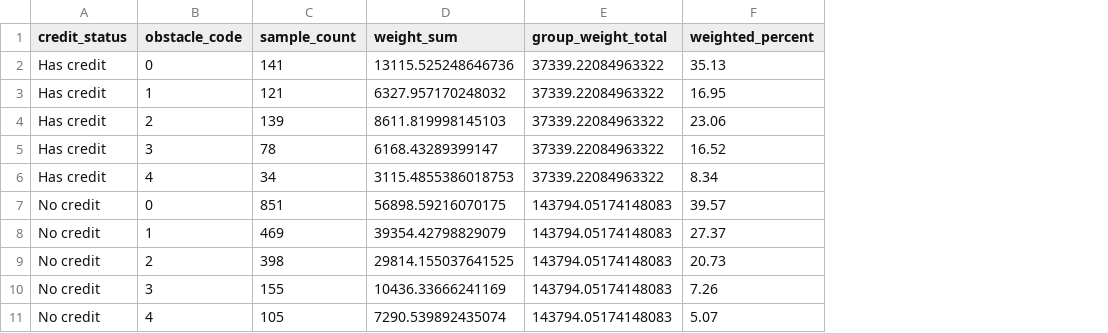
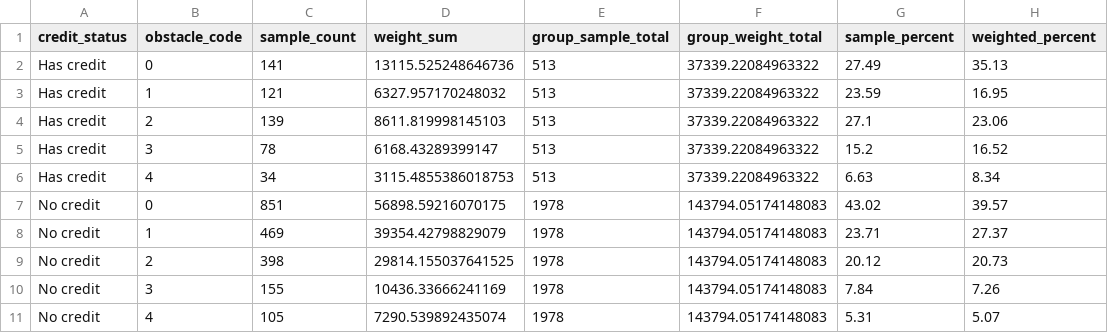
Before and after one commit to hapitana/msme_access_to_finance_indonesia, a CSV file: data/processed/weighted_credit_vs_obstacle_crosstab.csv, drawn as a sheet; the diff names each change by its address in the sheet, - before the commit and + after, or states it on an @@ line.

Commit message:
Add weighted credit obstacle sensitivity analysis

```diff
--- a/data/processed/weighted_credit_vs_obstacle_crosstab.csv
+++ b/data/processed/weighted_credit_vs_obstacle_crosstab.csv
+column E (group_sample_total), rows 2-11: 513 | 513 | 513 | 513 | 513 | 1978 | 1978 | 1978 | 1978 | 1978
+column G (sample_percent), rows 2-11: 27.49 | 23.59 | 27.1 | 15.2 | 6.63 | 43.02 | 23.71 | 20.12 | 7.84 | 5.31
```
Also changed, not shown: data/processed/weighted_credit_vs_obstacle_comparison.csv, 14 other files.
